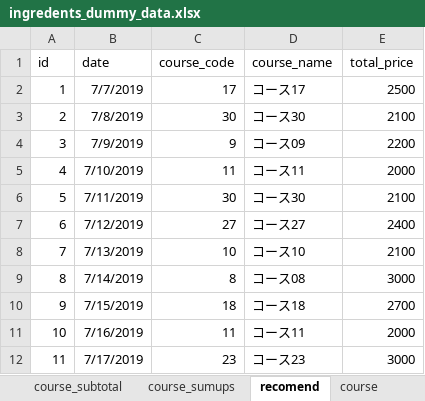
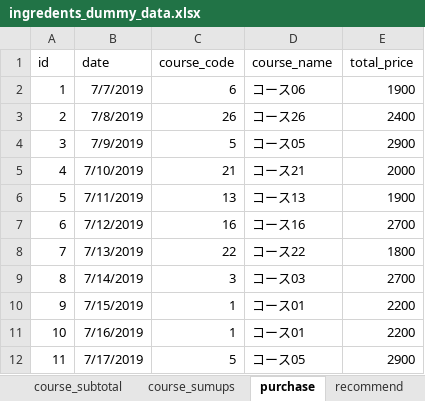
Before and after one commit to Smart-SE/sse2019-group5, an Excel workbook: data/sample/ingredents_dummy_data.xlsx, sheet purchase, drawn as a sheet; only a part is shown; values as stored, in another font and other column widths than the file's, no borders; the diff covers the shown part only; the diff names each change by its address in the sheet, - before the commit and + after, or states it on an @@ line.

```diff
--- a/data/sample/ingredents_dummy_data.xlsx (sheet purchase)
+++ b/data/sample/ingredents_dummy_data.xlsx (sheet purchase)
-sheet tab: recomend
+sheet tab: purchase
+sheet tab: recommend
-C2 (course_code): 17
+C2 (course_code): 6
-D2 (course_name): コース17
+D2 (course_name): コース06
-E2 (total_price): 2500
+E2 (total_price): 1900
-C3 (course_code): 30
+C3 (course_code): 26
-D3 (course_name): コース30
+D3 (course_name): コース26
-E3 (total_price): 2100
+E3 (total_price): 2400
-C4 (course_code): 9
+C4 (course_code): 5
-D4 (course_name): コース09
+D4 (course_name): コース05
-E4 (total_price): 2200
+E4 (total_price): 2900
-C5 (course_code): 11
+C5 (course_code): 21
-D5 (course_name): コース11
+D5 (course_name): コース21
-C6 (course_code): 30
+C6 (course_code): 13
-D6 (course_name): コース30
+D6 (course_name): コース13
-E6 (total_price): 2100
+E6 (total_price): 1900
-C7 (course_code): 27
+C7 (course_code): 16
-D7 (course_name): コース27
+D7 (course_name): コース16
-E7 (total_price): 2400
+E7 (total_price): 2700
-C8 (course_code): 10
+C8 (course_code): 22
-D8 (course_name): コース10
+D8 (course_name): コース22
-E8 (total_price): 2100
+E8 (total_price): 1800
-C9 (course_code): 8
+C9 (course_code): 3
-D9 (course_name): コース08
+D9 (course_name): コース03
-E9 (total_price): 3000
+E9 (total_price): 2700
-C10 (course_code): 18
+C10 (course_code): 1
-D10 (course_name): コース18
+D10 (course_name): コース01
-E10 (total_price): 2700
+E10 (total_price): 2200
-C11 (course_code): 11
+C11 (course_code): 1
-D11 (course_name): コース11
+D11 (course_name): コース01
-E11 (total_price): 2000
+E11 (total_price): 2200
-C12 (course_code): 23
+C12 (course_code): 5
-D12 (course_name): コース23
+D12 (course_name): コース05
-E12 (total_price): 3000
+E12 (total_price): 2900
```
Also changed, not shown: 12 edited cells elsewhere in this sheet, sheet course, sheet course_加工, sheet Ingredients, other sheet tabs, formulas that keep their value, 11 other files.
